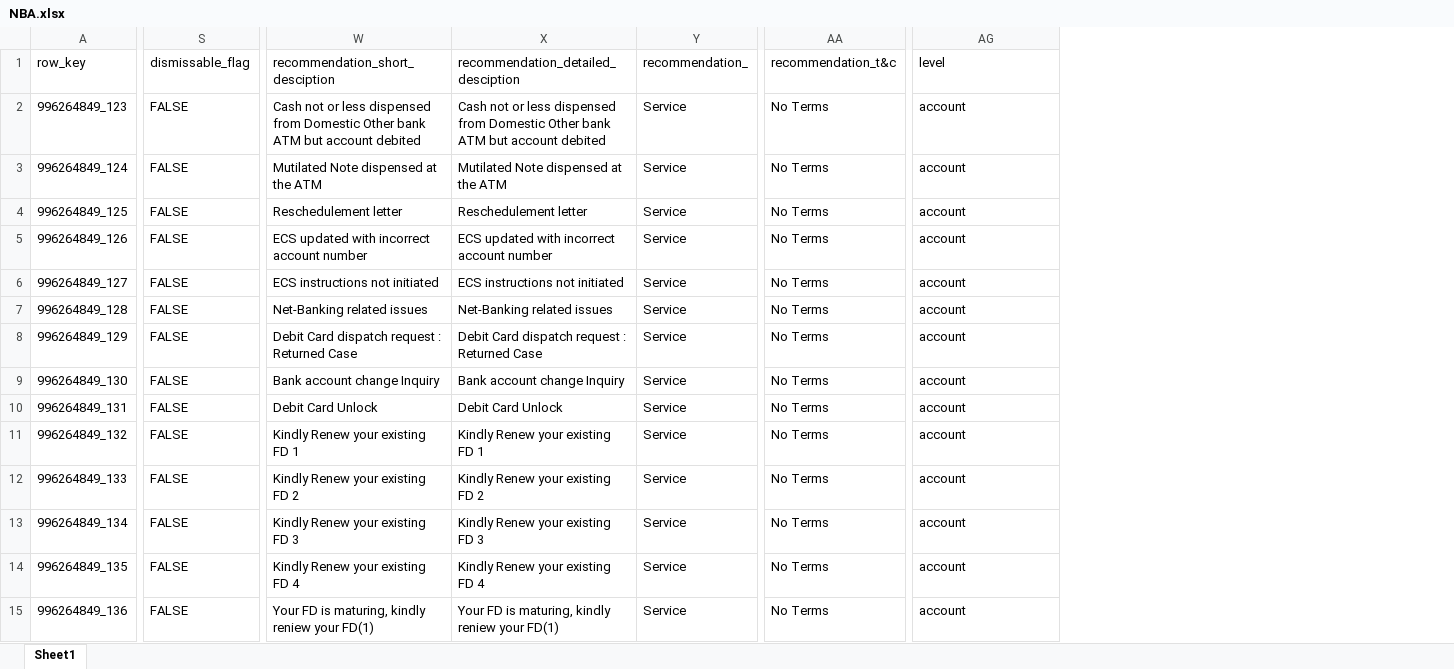
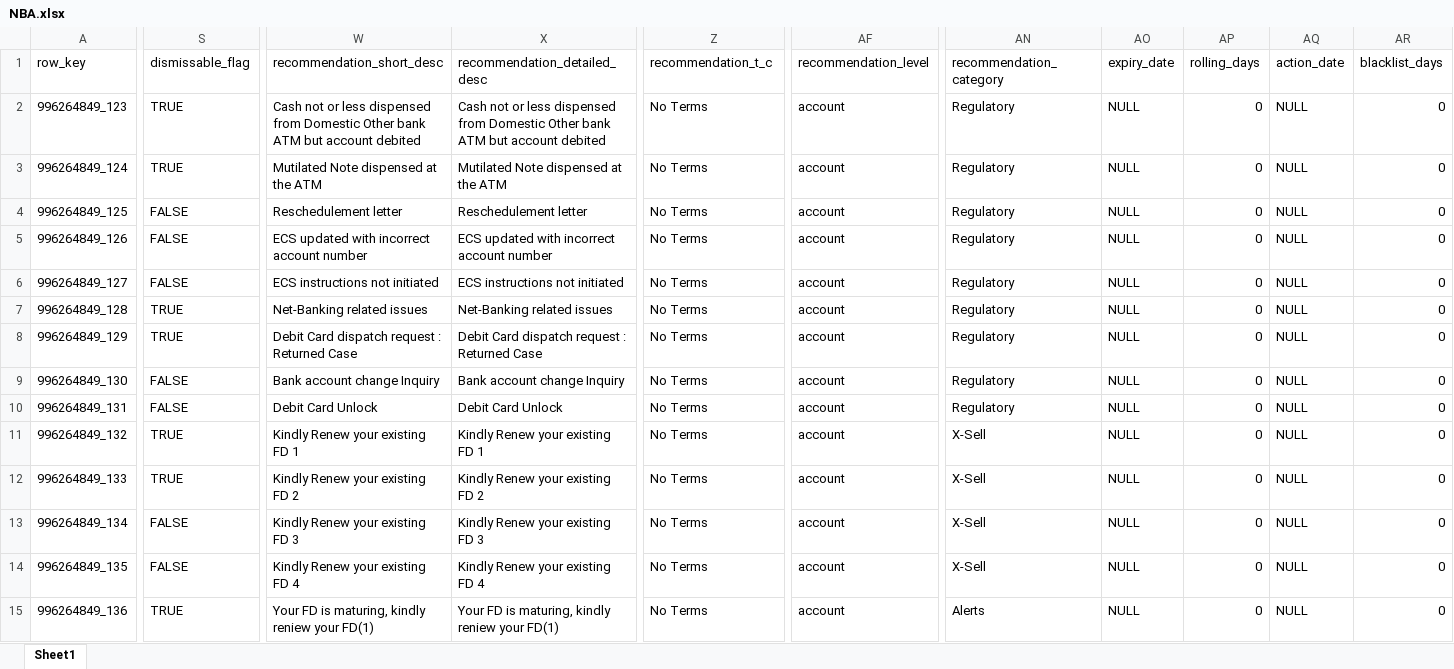
Before and after one commit to XI754-AbhishekDalakoti/yes-genie-testautomation, an Excel workbook: yes-genie-testautomation-GenieDataCreation/src/main/resources/NBA.xlsx, sheet Sheet1, drawn as a sheet; only a part is shown, gaps mark what is left out; values as stored, in another font and other column widths than the file's, no cell formats; removed rows and columns are numbered as before the commit, all else as after; the diff covers the shown part only; the diff names each change by its address in the sheet, - before the commit and + after, or states it on an @@ line.

Commit message:
new data changes

```diff
--- a/yes-genie-testautomation-GenieDataCreation/src/main/resources/NBA.xlsx (sheet Sheet1)
+++ b/yes-genie-testautomation-GenieDataCreation/src/main/resources/NBA.xlsx (sheet Sheet1)
-column Y (recommendation_), rows 2-15: all Service
+column AN (recommendation_category), rows 2-15: Regulatory | Regulatory | Regulatory | Regulatory | Regulatory | Regulatory | Regulatory | Regulatory | Regulatory | X-Sell | X-Sell | X-Sell | X-Sell | Alerts
+column AO (expiry_date), rows 2-15: all NULL
+column AP (rolling_days), rows 2-15: all 0
+column AQ (action_date), rows 2-15: all NULL
+column AR (blacklist_days), rows 2-15: all 0
-W1: recommendation_short_desciption
+W1: recommendation_short_desc
-X1: recommendation_detailed_desciption
+X1: recommendation_detailed_desc
-Z1: recommendation_t&c
+Z1: recommendation_t_c
-AF1: level
+AF1: recommendation_level
-S2:S3 (dismissable_flag): FALSE
+S2:S3 (dismissable_flag): TRUE
-S7:S8 (dismissable_flag): FALSE
+S7:S8 (dismissable_flag): TRUE
-S11:S12 (dismissable_flag): FALSE
+S11:S12 (dismissable_flag): TRUE
-S15 (dismissable_flag): FALSE
+S15 (dismissable_flag): TRUE
```
Also changed, not shown: 13 added rows and 28 edited cells elsewhere in this sheet, cell formats, yes-genie-testautomation-GenieDataCreation/src/main/resources/demogs.xlsx, 11 other files.
